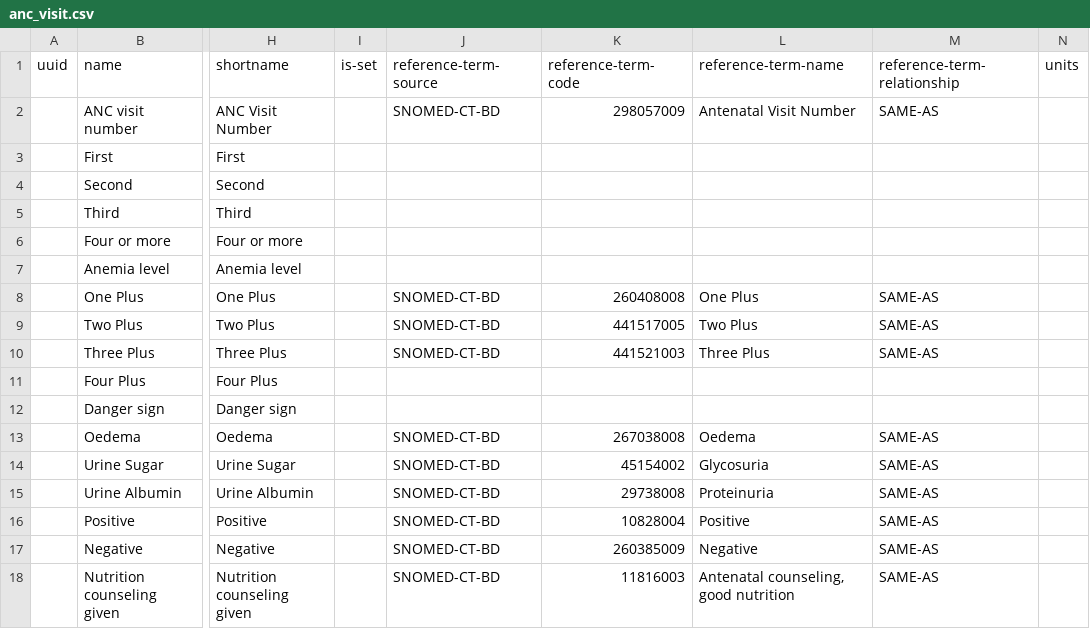
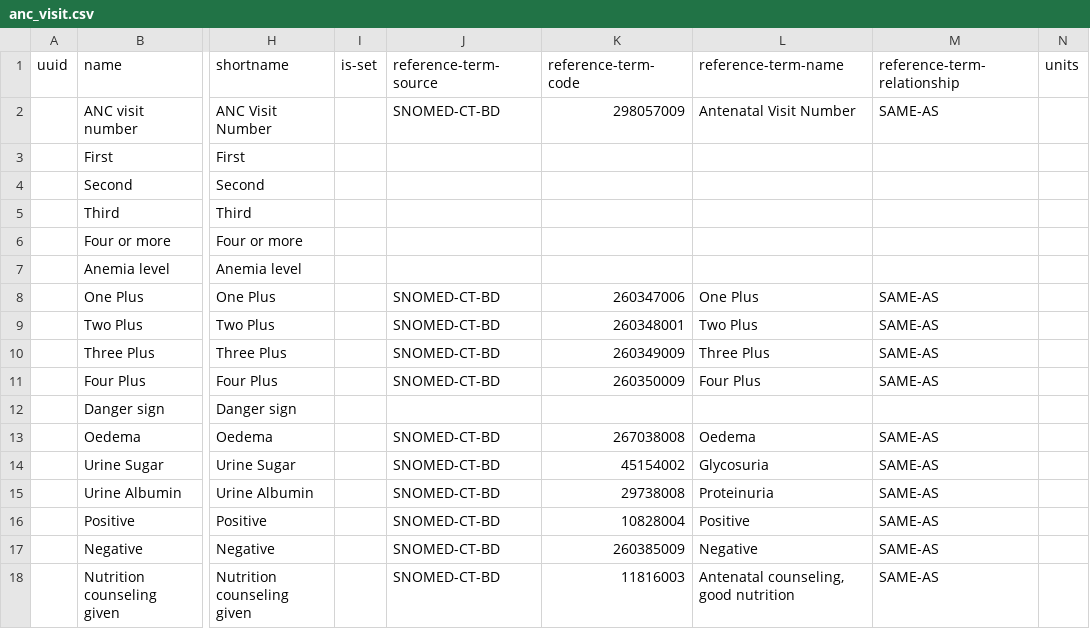
Before and after one commit to SharedHealth/HIE-Data, a CSV file: src/main/resources/data/openmrs-concept/tr/chw_concepts/anc_visit.csv, drawn as a sheet; only a part is shown, gaps mark what is left out; the diff names each change by its address in the sheet, - before the commit and + after, or states it on an @@ line.

Commit message:
Monika | Made some code updates

```diff
--- a/src/main/resources/data/openmrs-concept/tr/chw_concepts/anc_visit.csv
+++ b/src/main/resources/data/openmrs-concept/tr/chw_concepts/anc_visit.csv
-K8 (reference-term-code): 260408008
+K8 (reference-term-code): 260347006
-K9 (reference-term-code): 441517005
+K9 (reference-term-code): 260348001
-K10 (reference-term-code): 441521003
+K10 (reference-term-code): 260349009
-J11 (reference-term-source): (empty)
+J11 (reference-term-source): SNOMED-CT-BD
-K11 (reference-term-code): (empty)
+K11 (reference-term-code): 260350009
-L11 (reference-term-name): (empty)
+L11 (reference-term-name): Four Plus
-M11 (reference-term-relationship): (empty)
+M11 (reference-term-relationship): SAME-AS
```
